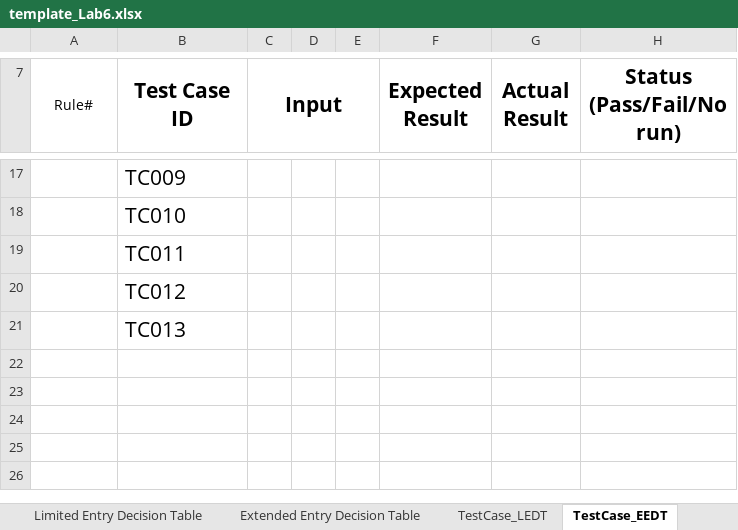
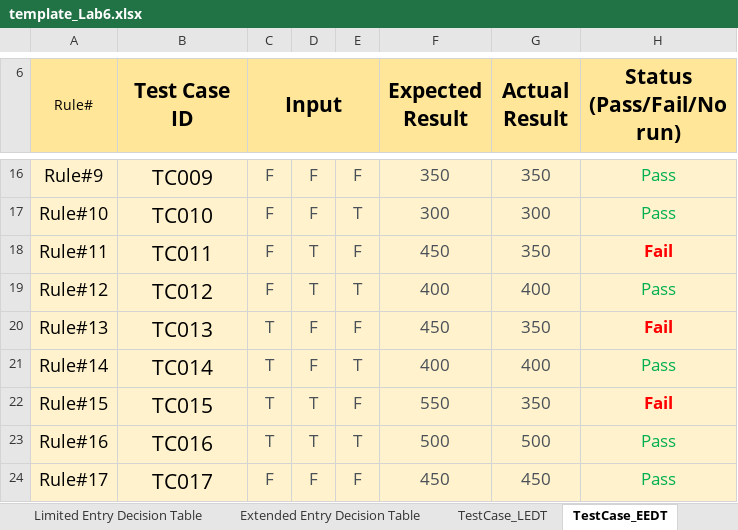
Before and after one commit to kriangkraiii/SQA_Kriangkrai, an Excel workbook: Assignment/Lab6_DT/template_Lab6.xlsx, sheet TestCase_EEDT, drawn as a sheet; only a part is shown, gaps mark what is left out; values as stored, in another font and other column widths than the file's, no borders; addresses are those after the commit; the diff covers the shown part only; the diff names each change by its address in the sheet, - before the commit and + after, or states it on an @@ line.

```diff
--- a/Assignment/Lab6_DT/template_Lab6.xlsx (sheet TestCase_EEDT)
+++ b/Assignment/Lab6_DT/template_Lab6.xlsx (sheet TestCase_EEDT)
-A6:H6 fill: none
+A6:H6 fill: #FFE699
-A16:H20 fill: none
+A16:H20 fill: #FFF2CC
-A16 (Rule#): (empty)
+A16 (Rule#): Rule#9
-B16:B20 alignment: left
+B16:B20 alignment: center
-C16:C19 (Input): (empty)
+C16:C19 (Input): F
-D16:D17: (empty)
+D16:D17: F
-E16: (empty)
+E16: F
-F16 (Expected Result): (empty)
+F16 (Expected Result): 350
-G16 (Actual Result): (empty)
+G16 (Actual Result): 350
-H16:H17 (Status (Pass/Fail/No run)): (empty)
+H16:H17 (Status (Pass/Fail/No run)): Pass
-A17 (Rule#): (empty)
+A17 (Rule#): Rule#10
-E17: (empty)
+E17: T
-F17 (Expected Result): (empty)
+F17 (Expected Result): 300
-G17 (Actual Result): (empty)
+G17 (Actual Result): 300
-A18 (Rule#): (empty)
+A18 (Rule#): Rule#11
-D18:D19: (empty)
+D18:D19: T
-E18: (empty)
+E18: F
-F18 (Expected Result): (empty)
+F18 (Expected Result): 450
-G18 (Actual Result): (empty)
+G18 (Actual Result): 350
-H18 (Status (Pass/Fail/No run)): (empty)
+H18 (Status (Pass/Fail/No run)): Fail
-A19 (Rule#): (empty)
+A19 (Rule#): Rule#12
-E19: (empty)
+E19: T
-F19 (Expected Result): (empty)
+F19 (Expected Result): 400
-G19 (Actual Result): (empty)
+G19 (Actual Result): 400
-H19 (Status (Pass/Fail/No run)): (empty)
+H19 (Status (Pass/Fail/No run)): Pass
-A20 (Rule#): (empty)
+A20 (Rule#): Rule#13
-C20 (Input): (empty)
+C20 (Input): T
-D20: (empty)
+D20: F
-E20: (empty)
+E20: F
-F20 (Expected Result): (empty)
+F20 (Expected Result): 450
-G20 (Actual Result): (empty)
+G20 (Actual Result): 350
-H20 (Status (Pass/Fail/No run)): (empty)
+H20 (Status (Pass/Fail/No run)): Fail
+row 21: Rule#14 | TC014 | T | F | T | 400 | 400 | Pass
+row 22: Rule#15 | TC015 | T | T | F | 550 | 350 | Fail
+row 23: Rule#16 | TC016 | T | T | T | 500 | 500 | Pass
+row 24: Rule#17 | TC017 | F | F | F | 450 | 450 | Pass
```
Also changed, not shown: 15 added rows, 1 removed row, 63 edited cells, cell formats and merged cells elsewhere in this sheet, sheet Extended Entry Decision Table, sheet Limited Entry Decision Table, sheet TestCase_LEDT, 10 other files.
